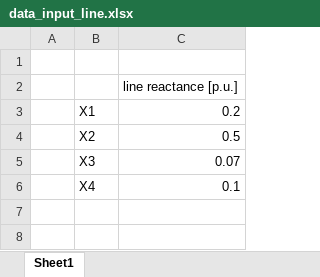
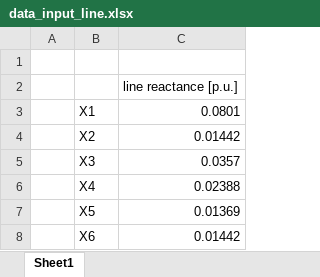
Before and after one commit to LilySaya/LMP, an Excel workbook: data_input_line.xlsx, sheet Sheet1, drawn as a sheet; values as stored, in another font and other column widths than the file's, no borders; the diff names each change by its address in the sheet, - before the commit and + after, or states it on an @@ line.

Commit message:
Revised line parameters

```diff
--- a/data_input_line.xlsx (sheet Sheet1)
+++ b/data_input_line.xlsx (sheet Sheet1)
-C3: 0.2
+C3: 0.0801
-C4: 0.5
+C4: 0.01442
-C5: 0.07
+C5: 0.0357
-C6: 0.1
+C6: 0.02388
+row 7:  | X5 | 0.01369
+row 8:  | X6 | 0.01442
```
Also changed, not shown: 3 other files.
